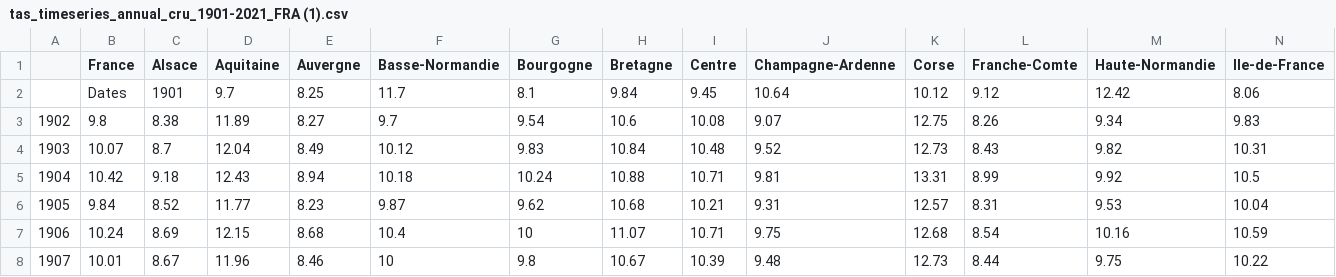
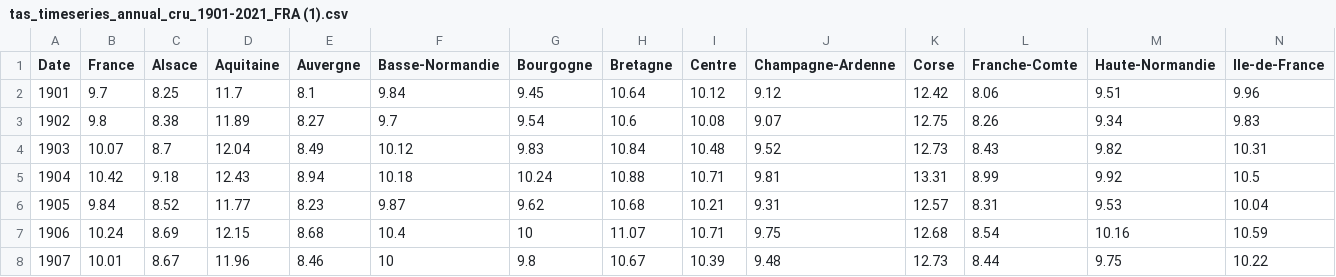
Before and after one commit to alizejean/ENVECON_105, a CSV file: tas_timeseries_annual_cru_1901-2021_FRA (1).csv, drawn as a sheet; only a part is shown; removed rows and columns are numbered as before the commit, all else as after; rows hold the shown columns only; the diff names each change by its address in the sheet, - before the commit and + after, or states it on an @@ line.

Commit message:
Update tas_timeseries_annual_cru_1901-2021_FRA (1).csv

```diff
--- a/tas_timeseries_annual_cru_1901-2021_FRA (1).csv
+++ b/tas_timeseries_annual_cru_1901-2021_FRA (1).csv
-A1: (empty)
+A1: Date
-row 2:  | Dates | 1901 | 9.7 | 8.25 | 11.7 | 8.1 | 9.84 | 9.45 | 10.64 | 10.12 | 9.12 | 12.42 | 8.06
+row 2: 1901 | 9.7 | 8.25 | 11.7 | 8.1 | 9.84 | 9.45 | 10.64 | 10.12 | 9.12 | 12.42 | 8.06 | 9.51 | 9.96
```
